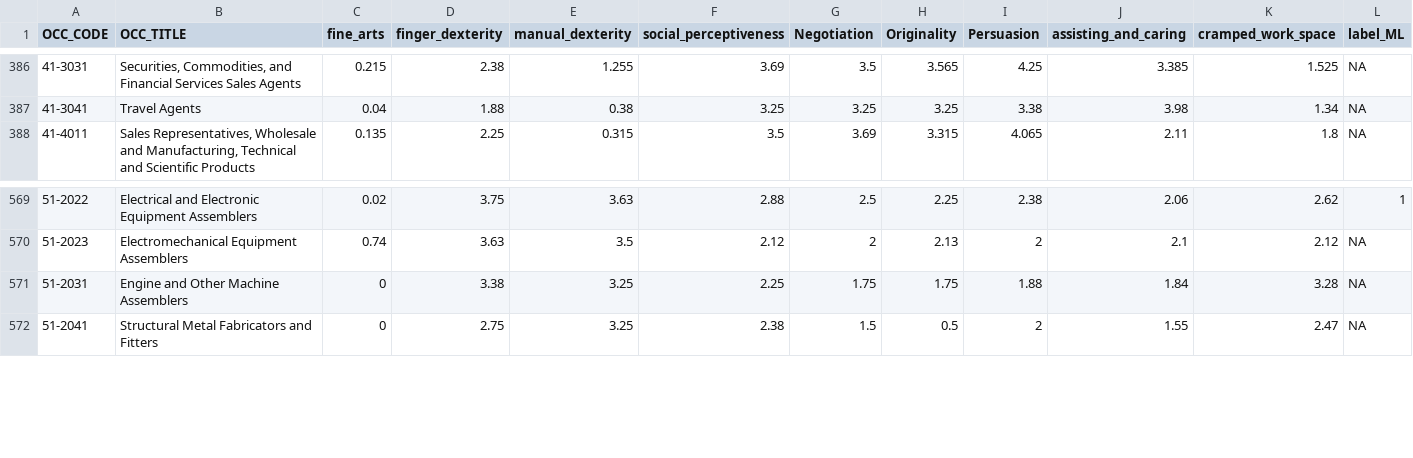
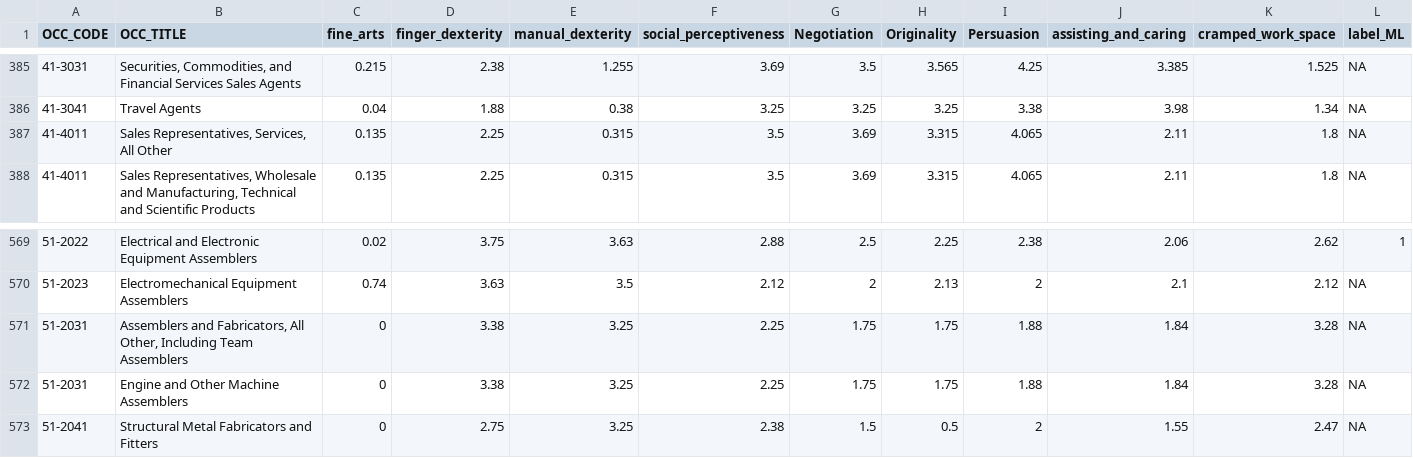
Before and after one commit to mfgriffin467/Shiny_automation, a CSV file: python_ML/ML_data_2010.csv, drawn as a sheet; only a part is shown, gaps mark what is left out; rows hold the shown columns only; the diff covers the shown part only; the diff names each change by its address in the sheet, - before the commit and + after, or states it on an @@ line.

```diff
--- a/python_ML/ML_data_2010.csv
+++ b/python_ML/ML_data_2010.csv
+row 387: 41-4011 | Sales Representatives, Services, All Other | 0.135 | 2.25 | 0.315 | 3.5 | 3.69 | 3.315 | 4.065 | 2.11 | 1.8 | NA
+row 571: 51-2031 | Assemblers and Fabricators, All Other, Including Team Assemblers | 0 | 3.38 | 3.25 | 2.25 | 1.75 | 1.75 | 1.88 | 1.84 | 3.28 | NA
```
Also changed, not shown: 3 added rows and 4 removed rows elsewhere in this file, 3 other files.
